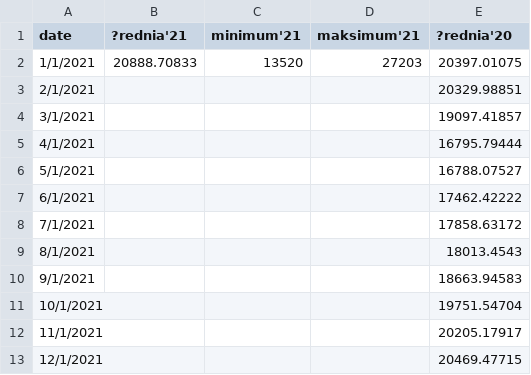
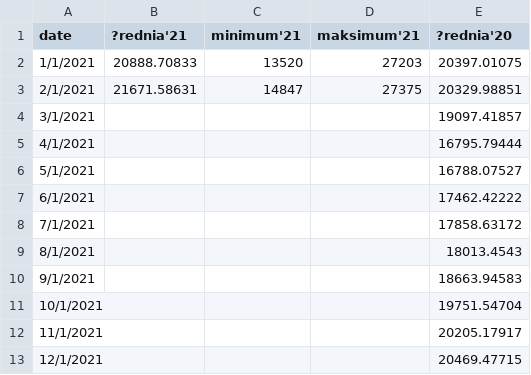
Before and after one commit to ForumEnergiiPL/miesiecznik, a CSV file: load.csv, drawn as a sheet.

Commit message:
Update load.csv

```diff
--- a/load.csv
+++ b/load.csv
@@ -2,3 +2,3 @@ date,?rednia'21,minimum'21,maksimum'21,?rednia'20
 1/1/2021,20888.70833,13520,27203,20397.01075
-2/1/2021,,,,20329.98851
+2/1/2021,21671.58631,14847,27375,20329.98851
 3/1/2021,,,,19097.41857
```
